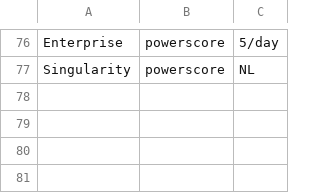
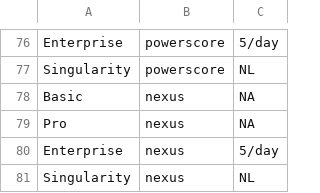
Before and after one commit to Market-Insights-Center/SkyNet, a CSV file: backend/data/tier_limits.csv, drawn as a sheet; only a part is shown, gaps mark what is left out; the diff names each change by its address in the sheet, - before the commit and + after, or states it on an @@ line.

```diff
--- a/backend/data/tier_limits.csv
+++ b/backend/data/tier_limits.csv
+row 78: Basic | nexus | NA
+row 79: Pro | nexus | NA
+row 80: Enterprise | nexus | 5/day
+row 81: Singularity | nexus | NL
```
Also changed, not shown: backend/portfolio_codes_database.csv, market_data.csv, 32 other files.
